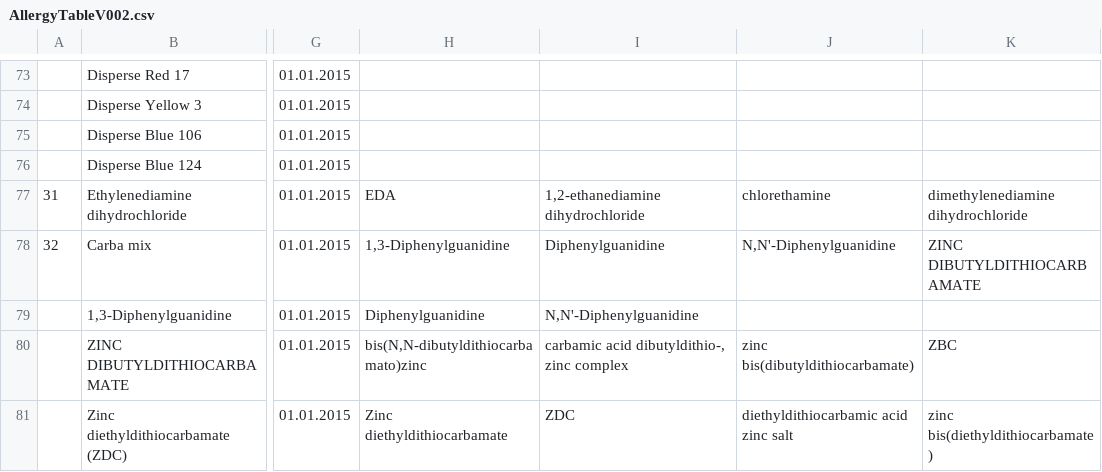
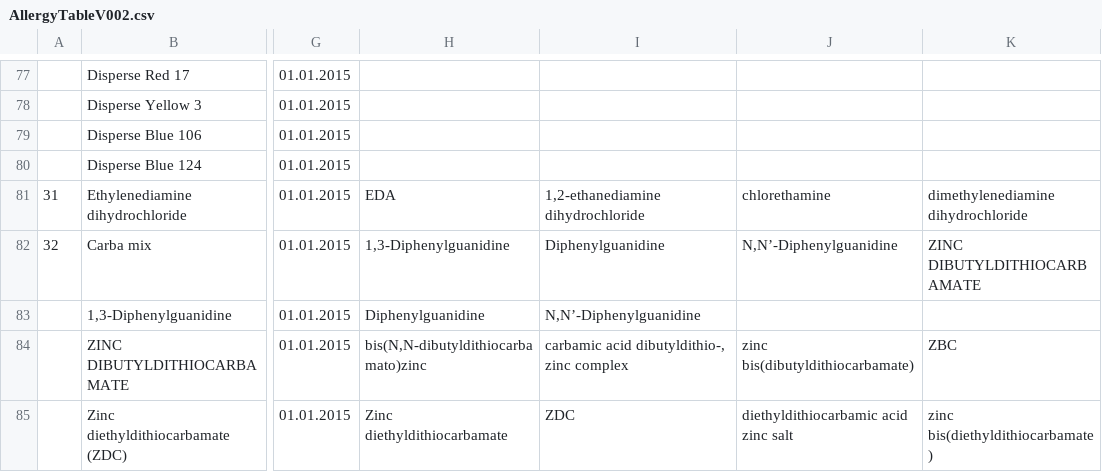
Before and after one commit to zivkaziv/type4-app, a CSV file: assets/allergies/AllergyTableV002.csv, drawn as a sheet; only a part is shown, gaps mark what is left out; addresses are those after the commit; the diff covers the shown part only; the diff names each change by its address in the sheet, - before the commit and + after, or states it on an @@ line.

```diff
--- a/assets/allergies/AllergyTableV002.csv
+++ b/assets/allergies/AllergyTableV002.csv
-J82: N,N'-Diphenylguanidine
+J82: N,N’-Diphenylguanidine
-I83: N,N'-Diphenylguanidine
+I83: N,N’-Diphenylguanidine
```
Also changed, not shown: 8 added rows, 1 removed row and 53 edited cells elsewhere in this file, 1 other file.
